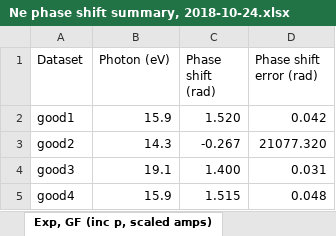
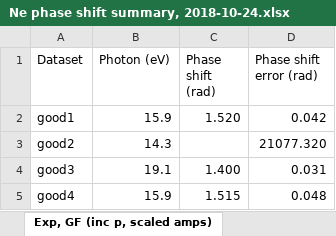
Before and after one commit to DaehyunPY/FERMI20144077, an Excel workbook: Data/Ne phase shift summary, 2018-10-24.xlsx, sheet Exp, GF (inc p, scaled amps), drawn as a sheet; values as stored, in another font and other column widths than the file's, no borders; table styles not drawn; the diff names each change by its address in the sheet, - before the commit and + after, or states it on an @@ line.

Commit message:
Update data "Ne phase shift summary, 2018-10-24.xlsx" and notebook "Compare Ne beta phase shifts (summary).ipynb"

```diff
--- a/Data/Ne phase shift summary, 2018-10-24.xlsx (sheet Exp, GF (inc p, scaled amps))
+++ b/Data/Ne phase shift summary, 2018-10-24.xlsx (sheet Exp, GF (inc p, scaled amps))
-C3 (Phase shift (rad)): -0.267
+C3 (Phase shift (rad)): (empty)
```
Also changed, not shown: 1 other file.
